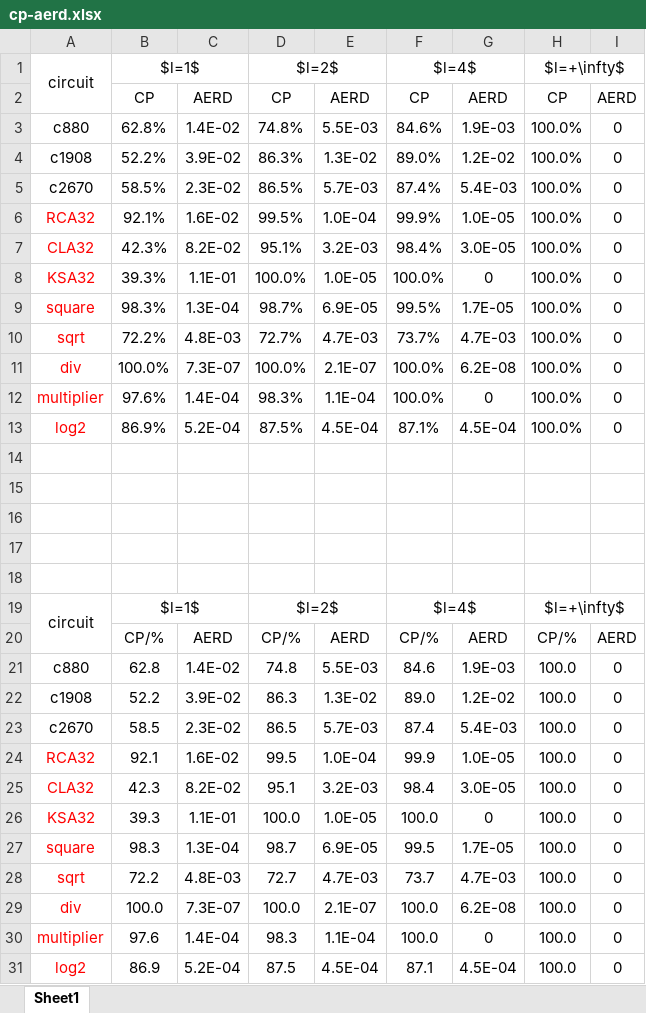
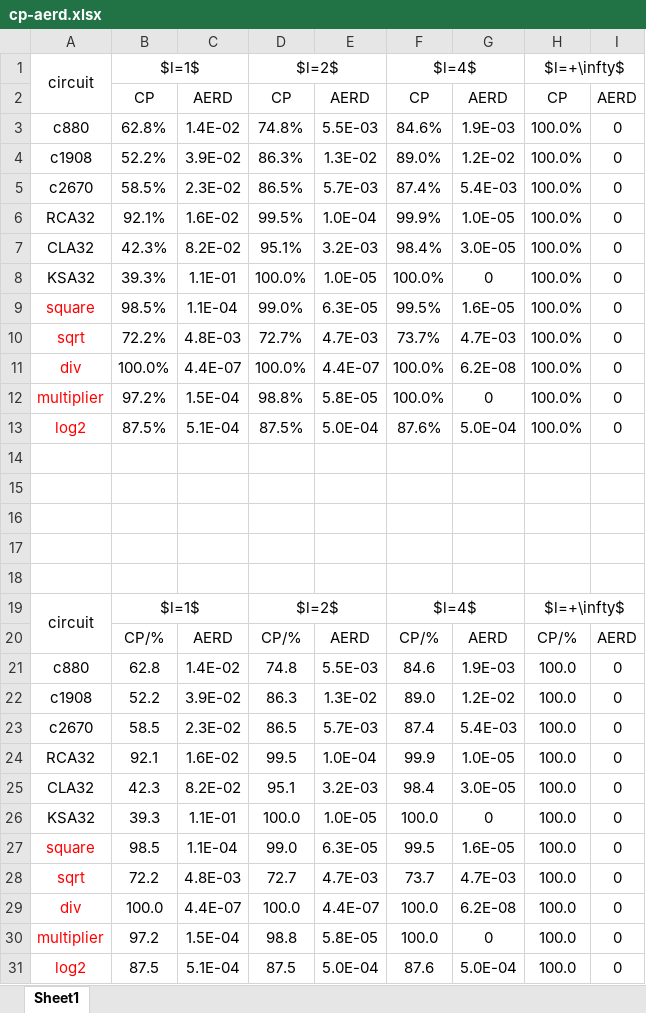
Before and after one commit to SJTU-ECTL/VECBEE, an Excel workbook: SASIMI-VECBEE/result/AERD/cp-aerd.xlsx, sheet Sheet1, drawn as a sheet; values as stored, in another font and other column widths than the file's, no borders; removed rows and columns are numbered as before the commit, all else as after; the diff names each change by its address in the sheet, - before the commit and + after, or states it on an @@ line.

```diff
--- a/SASIMI-VECBEE/result/AERD/cp-aerd.xlsx (sheet Sheet1)
+++ b/SASIMI-VECBEE/result/AERD/cp-aerd.xlsx (sheet Sheet1)
-A6:A8 text colour: #FF0000
+A6:A8 text colour: black
-row 9: square | 98.3% | 1.3E-04 | 98.7% | 6.9E-05 | 99.5% | 1.7E-05 | 100.0% | 0
+row 9: square | 98.5% | 1.1E-04 | 99.0% | 6.3E-05 | 99.5% | 1.6E-05 | 100.0% | 0
-C11: 7.3E-07
+C11: 4.4E-07
-E11: 2.1E-07
+E11: 4.4E-07
-B12: 97.6%
+B12: 97.2%
-C12: 1.4E-04
+C12: 1.5E-04
-D12: 98.3%
+D12: 98.8%
-E12: 1.1E-04
+E12: 5.8E-05
-row 13: log2 | 86.9% | 5.2E-04 | 87.5% | 4.5E-04 | 87.1% | 4.5E-04 | 100.0% | 0
+row 13: log2 | 87.5% | 5.1E-04 | 87.5% | 5.0E-04 | 87.6% | 5.0E-04 | 100.0% | 0
-A24:A26 text colour: #FF0000
+A24:A26 text colour: black
-row 27: square | 98.3 | 1.3E-04 | 98.7 | 6.9E-05 | 99.5 | 1.7E-05 | 100.0 | 0
+row 27: square | 98.5 | 1.1E-04 | 99.0 | 6.3E-05 | 99.5 | 1.6E-05 | 100.0 | 0
-C29: 7.3E-07
+C29: 4.4E-07
-E29: 2.1E-07
+E29: 4.4E-07
-B30: 97.6
+B30: 97.2
-C30: 1.4E-04
+C30: 1.5E-04
-D30: 98.3
+D30: 98.8
-E30: 1.1E-04
+E30: 5.8E-05
-row 31: log2 | 86.9 | 5.2E-04 | 87.5 | 4.5E-04 | 87.1 | 4.5E-04 | 100.0 | 0
+row 31: log2 | 87.5 | 5.1E-04 | 87.5 | 5.0E-04 | 87.6 | 5.0E-04 | 100.0 | 0
```
Also changed, not shown: ANS-VECBEE/result/epfl-er.xlsx, ANS-VECBEE/result/vecbee-ans.xlsx, 43 other files.
